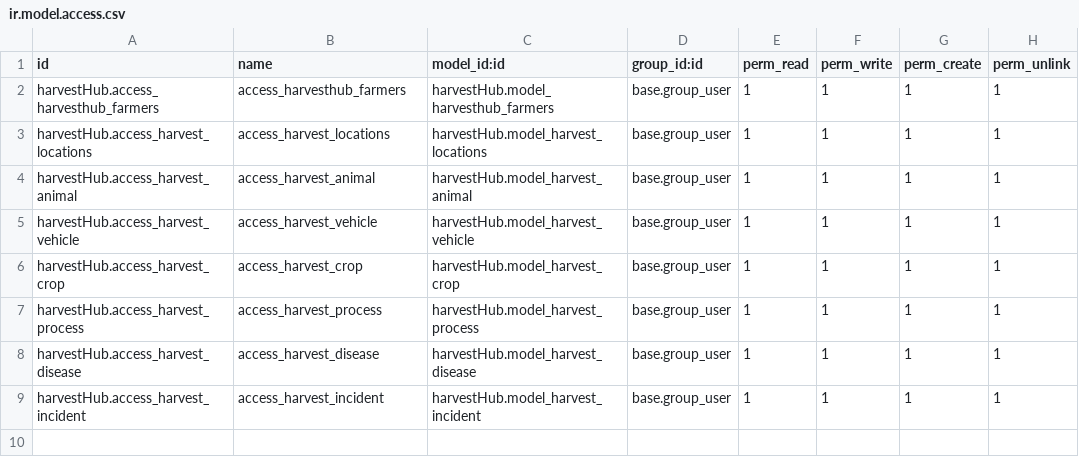
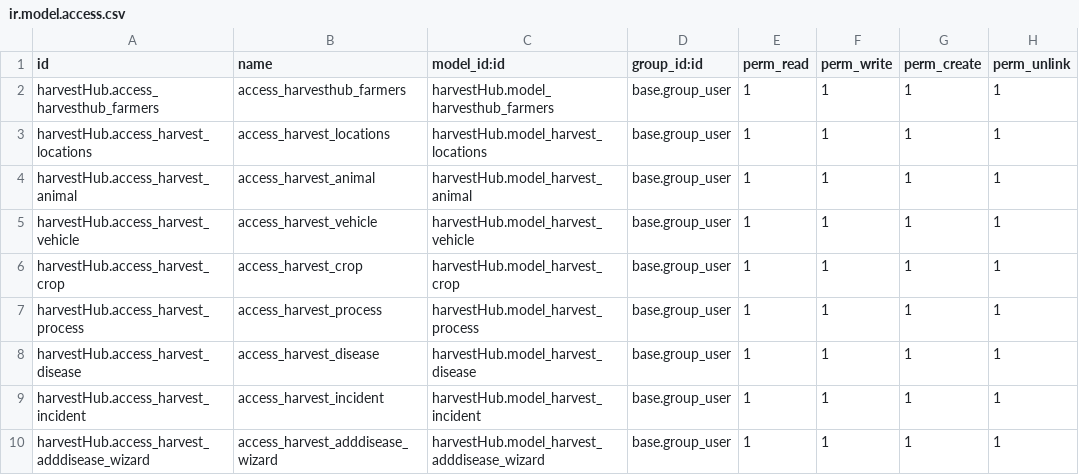
Before and after one commit to jaha-odoo/HarvestHub, a CSV file: harvestHub/security/ir.model.access.csv, drawn as a sheet; the diff names each change by its address in the sheet, - before the commit and + after, or states it on an @@ line.

Commit message:
bridge module,reports,wizard were added

```diff
--- a/harvestHub/security/ir.model.access.csv
+++ b/harvestHub/security/ir.model.access.csv
+row 10: harvestHub.access_harvest_adddisease_wizard | access_harvest_adddisease_wizard | harvestHub.model_harvest_adddisease_wizard | base.group_user | 1 | 1 | 1 | 1
```
Also changed, not shown: 21 other files.
